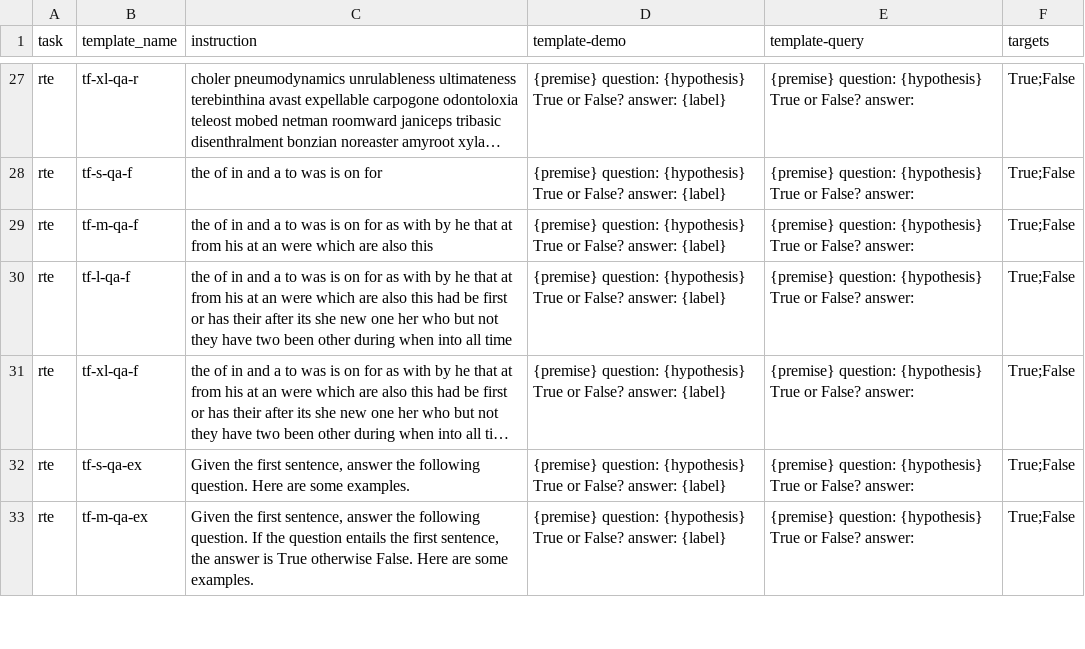
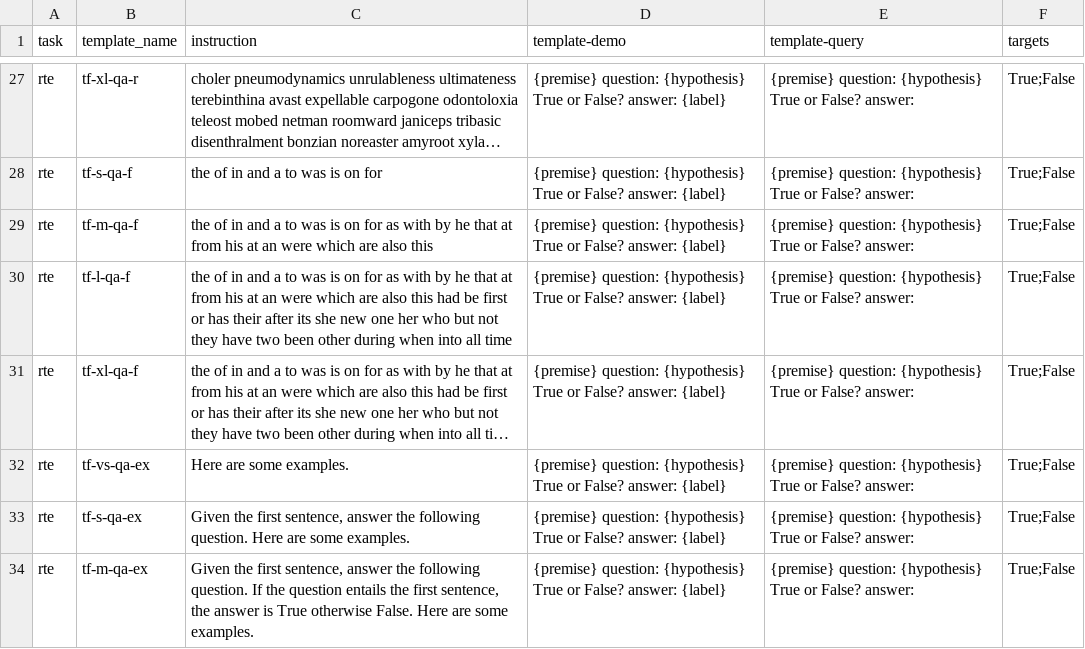
Before and after one commit to NamrataRShivagunde/attributes-of-prompts, a CSV file: templatescsv.csv, drawn as a sheet; only a part is shown, gaps mark what is left out; long unchanged cells end in …; the diff names each change by its address in the sheet, - before the commit and + after, or states it on an @@ line.

Commit message:
qa-ex prompt

```diff
--- a/templatescsv.csv
+++ b/templatescsv.csv
+row 32: rte | tf-vs-qa-ex | Here are some examples. | {premise} question: {hypothesis} True or False? answer: {label} | {premise} question: {hypothesis} True or False? answer: | True;False
```
